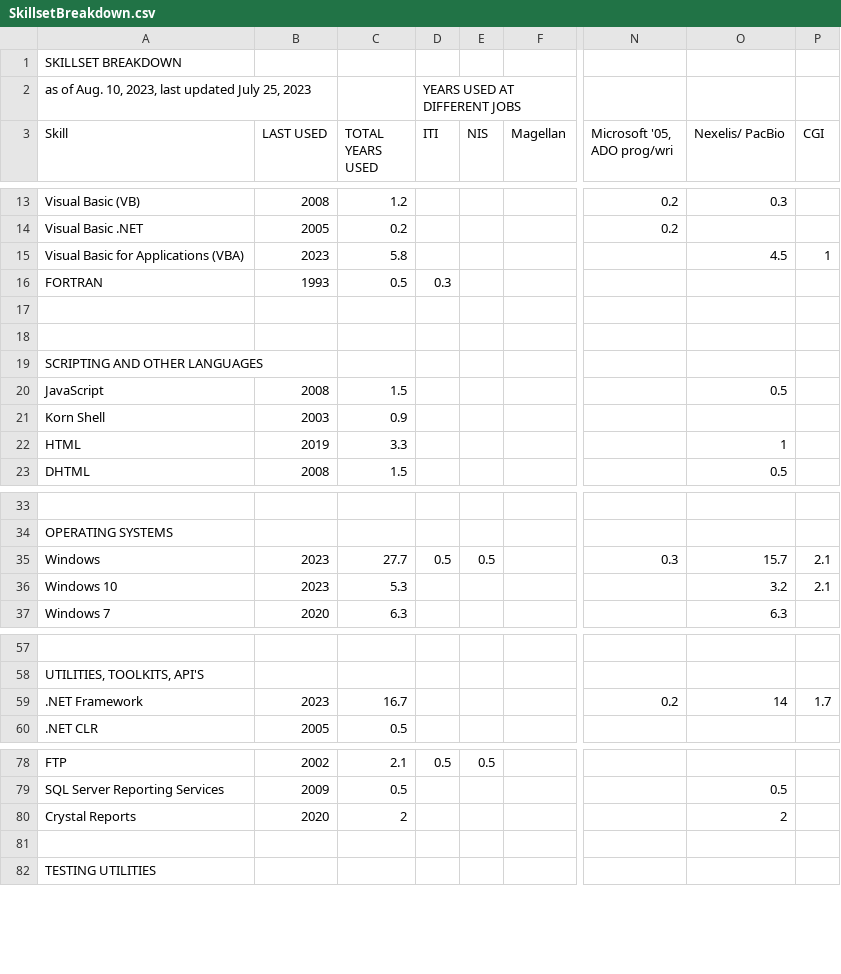
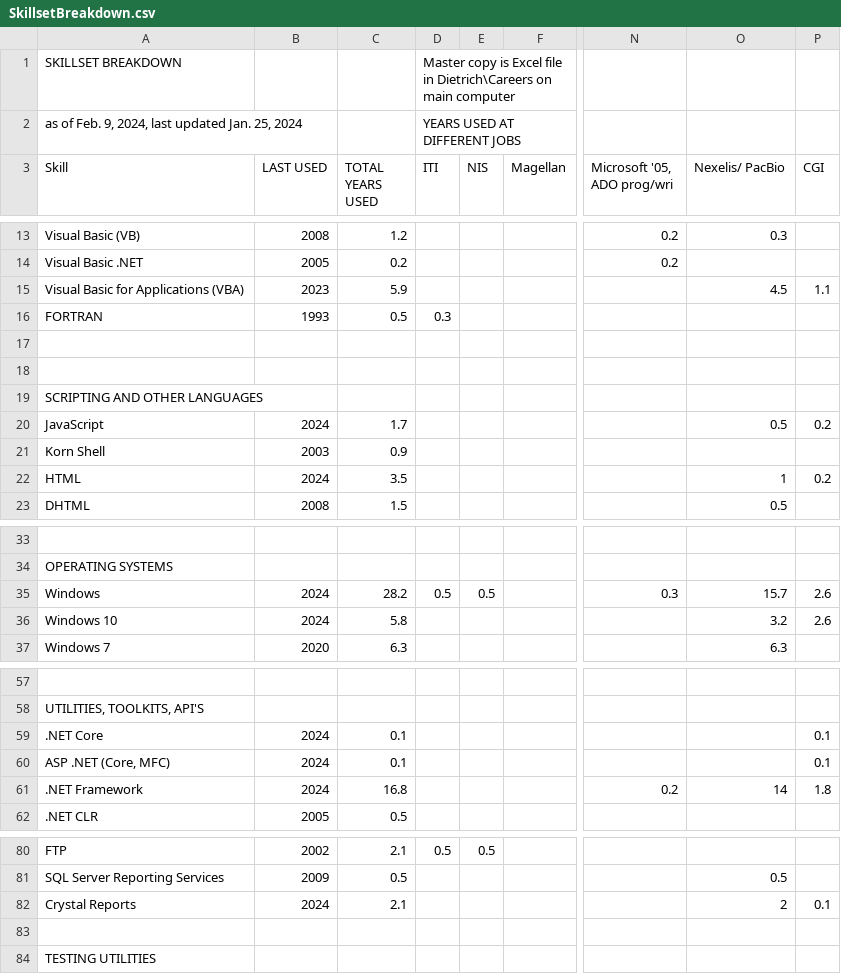
Before and after one commit to splixble/DietrichDocuments, a CSV file: SkillsetBreakdown.csv, drawn as a sheet; only a part is shown, gaps mark what is left out; addresses are those after the commit; rows hold the shown columns only; the diff covers the shown part only; the diff names each change by its address in the sheet, - before the commit and + after, or states it on an @@ line.

Commit message:
Update SkillsetBreakdown.csv

```diff
--- a/SkillsetBreakdown.csv
+++ b/SkillsetBreakdown.csv
-D1 (ITI): (empty)
+D1 (ITI): Master copy is Excel file in Dietrich\Careers on main computer
-A2 (Skill): as of Aug. 10, 2023, last updated July 25, 2023
+A2 (Skill): as of Feb. 9, 2024, last updated Jan. 25, 2024
-C15 (TOTAL YEARS USED): 5.8
+C15 (TOTAL YEARS USED): 5.9
-P15 (CGI): 1
+P15 (CGI): 1.1
-B20 (LAST USED): 2008
+B20 (LAST USED): 2024
-C20 (TOTAL YEARS USED): 1.5
+C20 (TOTAL YEARS USED): 1.7
-P20 (CGI): (empty)
+P20 (CGI): 0.2
-B22 (LAST USED): 2019
+B22 (LAST USED): 2024
-C22 (TOTAL YEARS USED): 3.3
+C22 (TOTAL YEARS USED): 3.5
-P22 (CGI): (empty)
+P22 (CGI): 0.2
-B35:B36 (LAST USED): 2023
+B35:B36 (LAST USED): 2024
-C35 (TOTAL YEARS USED): 27.7
+C35 (TOTAL YEARS USED): 28.2
-P35:P36 (CGI): 2.1
+P35:P36 (CGI): 2.6
-C36 (TOTAL YEARS USED): 5.3
+C36 (TOTAL YEARS USED): 5.8
+row 59: .NET Core | 2024 | 0.1 |  |  |  |  |  | 0.1
+row 60: ASP .NET (Core, MFC) | 2024 | 0.1 |  |  |  |  |  | 0.1
-B61 (LAST USED): 2023
+B61 (LAST USED): 2024
-C61 (TOTAL YEARS USED): 16.7
+C61 (TOTAL YEARS USED): 16.8
-P61 (CGI): 1.7
+P61 (CGI): 1.8
-B82 (LAST USED): 2020
+B82 (LAST USED): 2024
-C82 (TOTAL YEARS USED): 2
+C82 (TOTAL YEARS USED): 2.1
-P82 (CGI): (empty)
+P82 (CGI): 0.1
```
Also changed, not shown: 1 added row and 37 edited cells elsewhere in this file.
